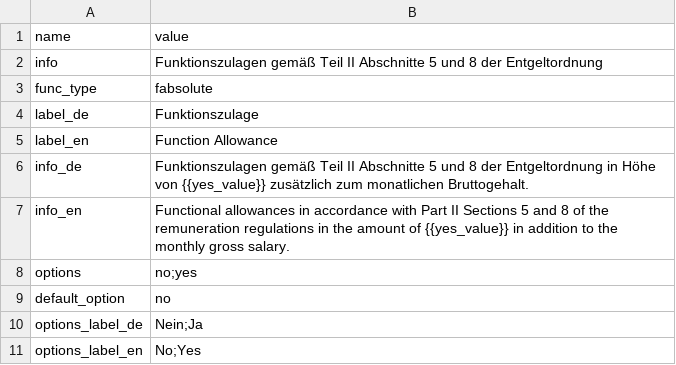
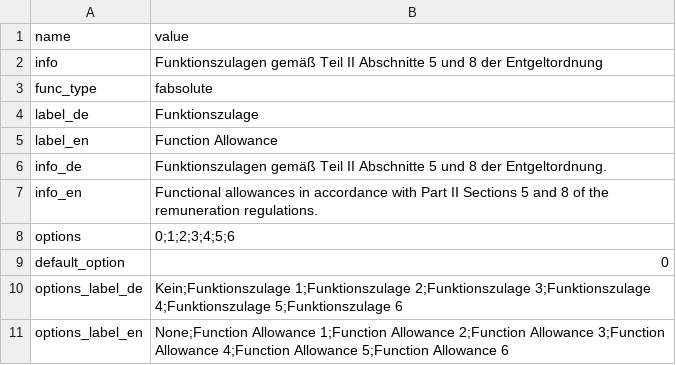
Before and after one commit to Tekergo-T/TVData, a CSV file: allowances/tv-l-function-allowance/Meta.csv, drawn as a sheet.

```diff
--- a/allowances/tv-l-function-allowance/Meta.csv
+++ b/allowances/tv-l-function-allowance/Meta.csv
@@ -5,7 +5,7 @@ label_de,Funktionszulage
 label_en,Function Allowance
-info_de,"Funktionszulagen gemäß Teil II Abschnitte 5 und 8 der Entgeltordnung in Höhe von {{yes_value}} zusätzlich zum monatlichen Bruttogehalt."
-info_en,"Functional allowances in accordance with Part II Sections 5 and 8 of the remuneration regulations in the amount of {{yes_value}} in addition to the monthly gross salary."
-options,no;yes
-default_option,no
-options_label_de,Nein;Ja
-options_label_en,No;Yes
+info_de,"Funktionszulagen gemäß Teil II Abschnitte 5 und 8 der Entgeltordnung."
+info_en,"Functional allowances in accordance with Part II Sections 5 and 8 of the remuneration regulations."
+options,0;1;2;3;4;5;6
+default_option,0
+options_label_de,Kein;Funktionszulage 1;Funktionszulage 2;Funktionszulage 3;Funktionszulage 4;Funktionszulage 5;Funktionszulage 6
+options_label_en,None;Function Allowance 1;Function Allowance 2;Function Allowance 3;Function Allowance 4;Function Allowance 5;Function Allowance 6
```
Also changed, not shown: tables/TV-BA/Meta.csv, tables/TV-H/Meta.csv, 37 other files.
